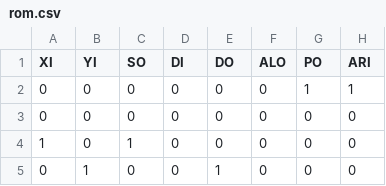
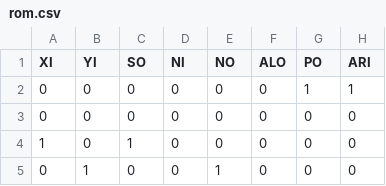
Before and after one commit to Oelin/pix, a CSV file: cu/rom.csv, drawn as a sheet; only a part is shown; the diff names each change by its address in the sheet, - before the commit and + after, or states it on an @@ line.

Commit message:
Update rom.csv

```diff
--- a/cu/rom.csv
+++ b/cu/rom.csv
-D1: DI
+D1: NI
-E1: DO
+E1: NO
```
